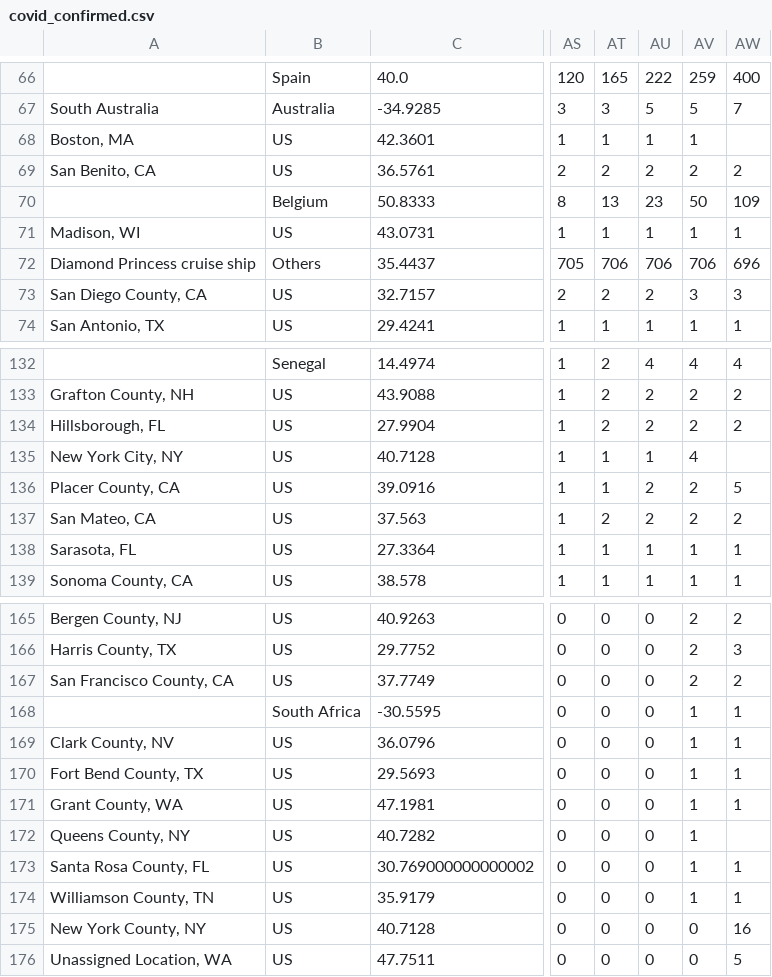
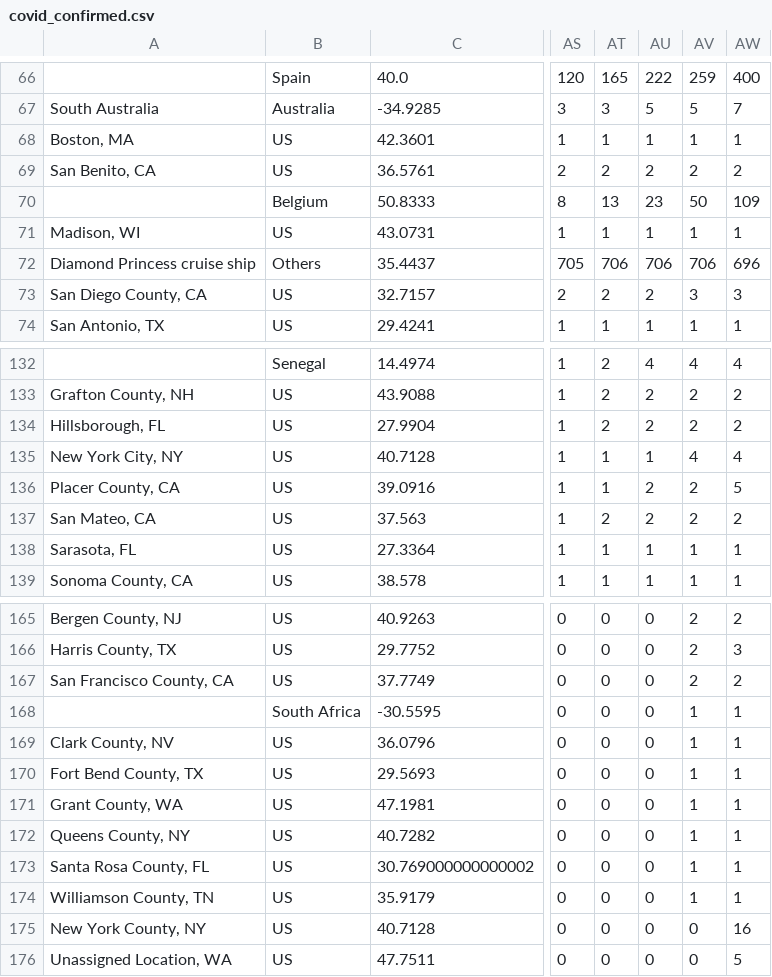
Before and after one commit to arik-so/coronavirus, a CSV file: docs/data/covid_confirmed.csv, drawn as a sheet; only a part is shown, gaps mark what is left out; the diff names each change by its address in the sheet, - before the commit and + after, or states it on an @@ line.

Commit message:
sanitize data set and make parsing resilient to NaNs

```diff
--- a/docs/data/covid_confirmed.csv
+++ b/docs/data/covid_confirmed.csv
-AW68: (empty)
+AW68: 1
-AW135: (empty)
+AW135: 4
-AW172: (empty)
+AW172: 1
```
Also changed, not shown: docs/data/covid_dead.csv, docs/data/covid_recovered.csv, 1 other file.
